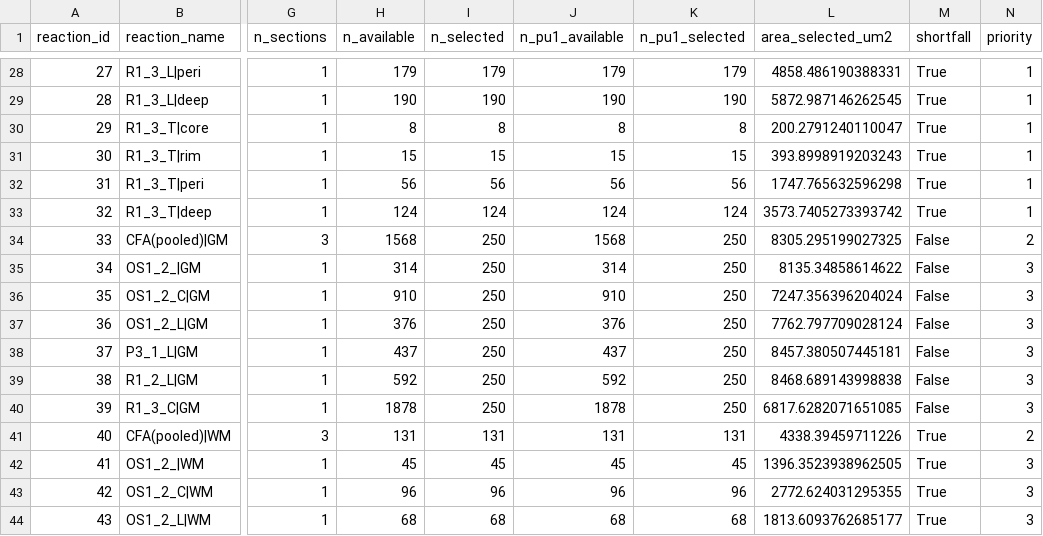
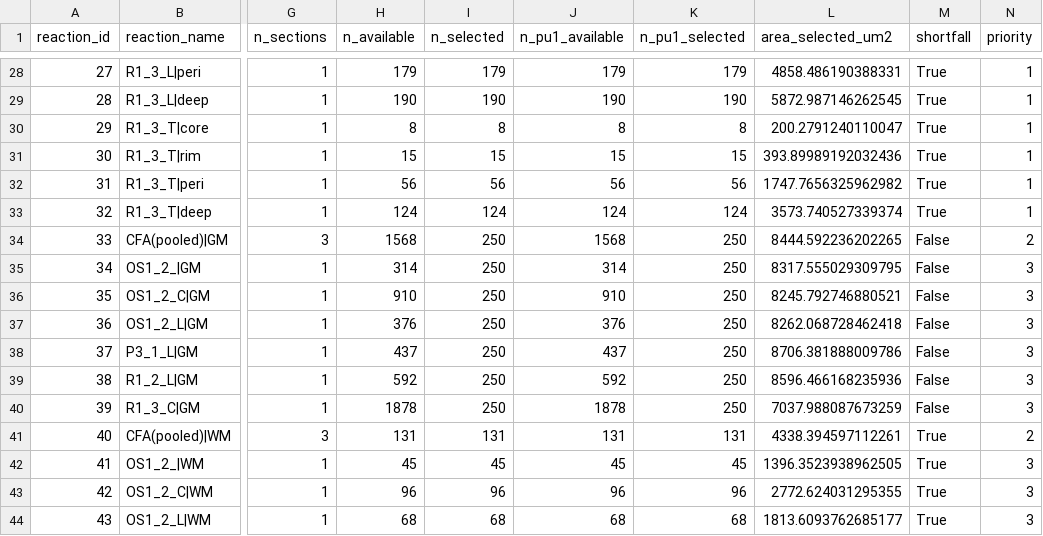
Before and after one commit to christoffermattssonlangseth/lesionSegmenter, a CSV file: results/cohort/reactions_plan_alternative.csv, drawn as a sheet; only a part is shown, gaps mark what is left out; the diff covers the shown part only; the diff names each change by its address in the sheet, - before the commit and + after, or states it on an @@ line.

```diff
--- a/results/cohort/reactions_plan_alternative.csv
+++ b/results/cohort/reactions_plan_alternative.csv
-L31 (area_selected_um2): 393.8998919203243
+L31 (area_selected_um2): 393.89989192032436
-L32 (area_selected_um2): 1747.765632596298
+L32 (area_selected_um2): 1747.7656325962982
-L33 (area_selected_um2): 3573.7405273393742
+L33 (area_selected_um2): 3573.740527339374
-L34 (area_selected_um2): 8305.295199027325
+L34 (area_selected_um2): 8444.592236202265
-L35 (area_selected_um2): 8135.34858614622
+L35 (area_selected_um2): 8317.555029309795
-L36 (area_selected_um2): 7247.356396204024
+L36 (area_selected_um2): 8245.792746880521
-L37 (area_selected_um2): 7762.797709028124
+L37 (area_selected_um2): 8262.068728462418
-L38 (area_selected_um2): 8457.380507445181
+L38 (area_selected_um2): 8706.381888009786
-L39 (area_selected_um2): 8468.689143998838
+L39 (area_selected_um2): 8596.466168235936
-L40 (area_selected_um2): 6817.6282071651085
+L40 (area_selected_um2): 7037.988087673259
-L41 (area_selected_um2): 4338.39459711226
+L41 (area_selected_um2): 4338.394597112261
```
Also changed, not shown: 36 edited cells elsewhere in this file, results/cohort/reactions_plan.csv, 7 other files.
